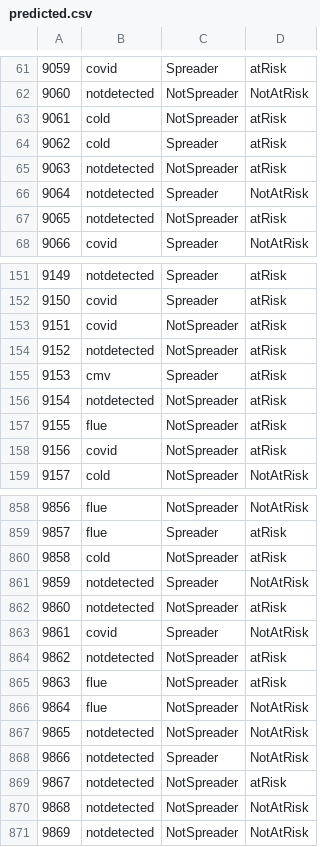
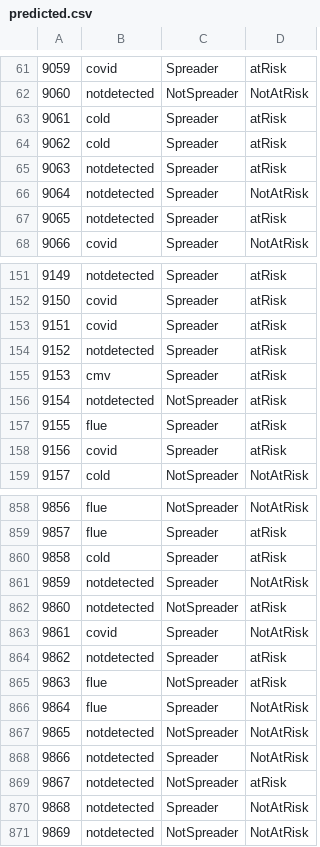
Before and after one commit to aka-sova/236756_Introduction_to_ML, a CSV file: hw5/328626114_205689581/output/predicted.csv, drawn as a sheet; only a part is shown, gaps mark what is left out; the diff covers the shown part only; the diff names each change by its address in the sheet, - before the commit and + after, or states it on an @@ line.

```diff
--- a/hw5/328626114_205689581/output/predicted.csv
+++ b/hw5/328626114_205689581/output/predicted.csv
-C63: NotSpreader
+C63: Spreader
-C65: NotSpreader
+C65: Spreader
-C67: NotSpreader
+C67: Spreader
-C153:C154: NotSpreader
+C153:C154: Spreader
-C157:C158: NotSpreader
+C157:C158: Spreader
-C860: NotSpreader
+C860: Spreader
-C864: NotSpreader
+C864: Spreader
-C866: NotSpreader
+C866: Spreader
-C870: NotSpreader
+C870: Spreader
```
Also changed, not shown: 84 edited cells elsewhere in this file, hw5/wet_alex/outputs_clf/test_predicted.csv, hw5/wet_alex/outputs_clf/unseen_predicted.csv, 9 other files.
